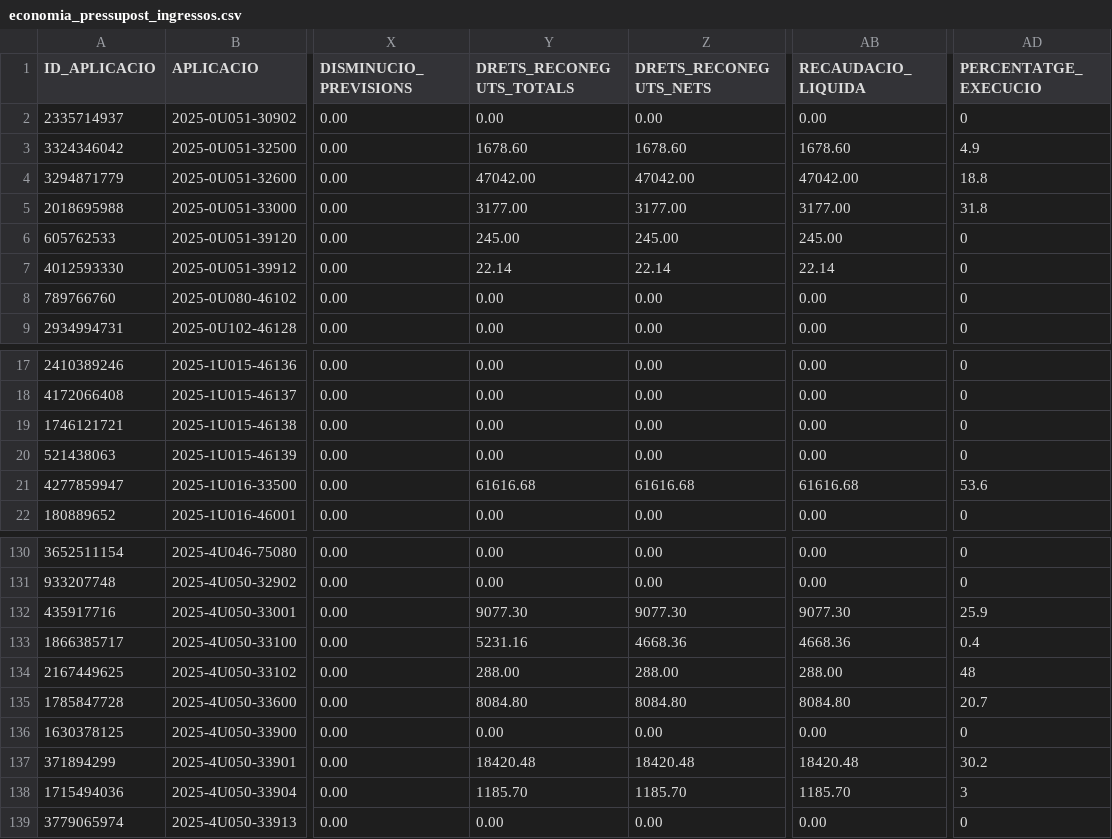
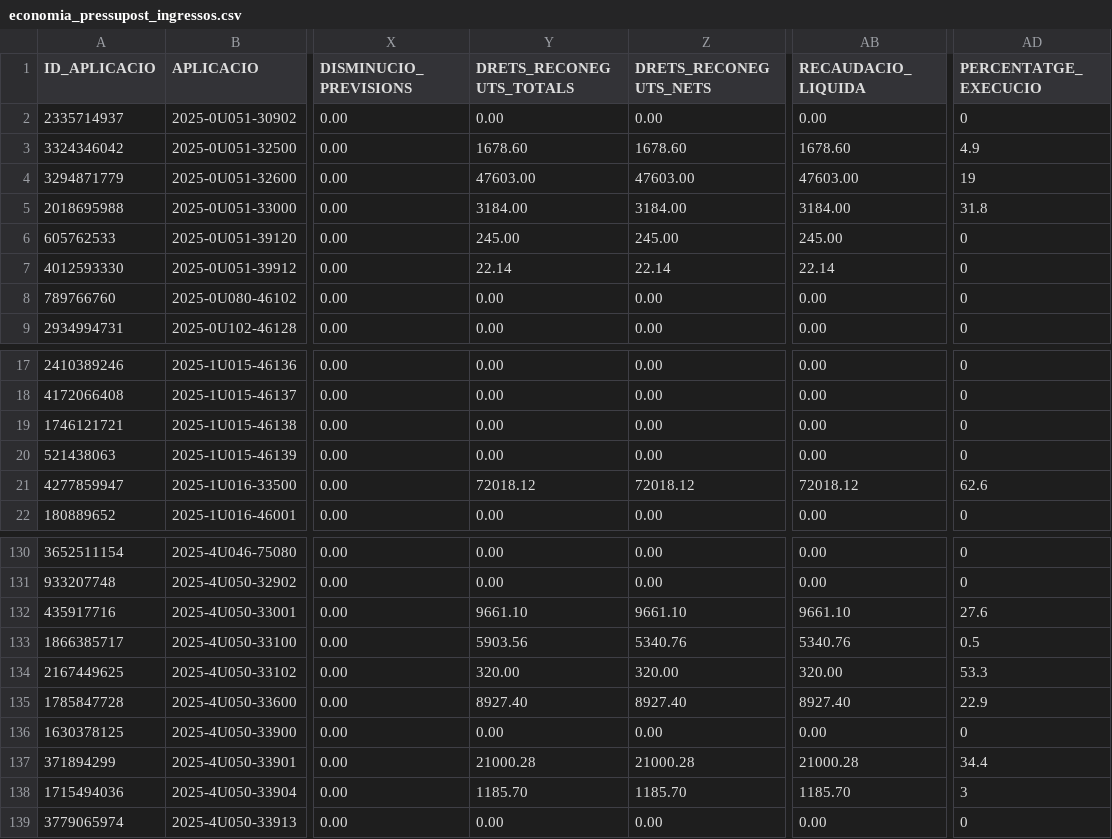
Before and after one commit to ajrubi/opendata, a CSV file: datasets/csv/economia_pressupost_ingressos.csv, drawn as a sheet; only a part is shown, gaps mark what is left out; the diff covers the shown part only; the diff names each change by its address in the sheet, - before the commit and + after, or states it on an @@ line.

```diff
--- a/datasets/csv/economia_pressupost_ingressos.csv
+++ b/datasets/csv/economia_pressupost_ingressos.csv
-Y4 (DRETS_RECONEGUTS_TOTALS): 47042.00
+Y4 (DRETS_RECONEGUTS_TOTALS): 47603.00
-Z4 (DRETS_RECONEGUTS_NETS): 47042.00
+Z4 (DRETS_RECONEGUTS_NETS): 47603.00
-AB4 (RECAUDACIO_LIQUIDA): 47042.00
+AB4 (RECAUDACIO_LIQUIDA): 47603.00
-AD4 (PERCENTATGE_EXECUCIO): 18.8
+AD4 (PERCENTATGE_EXECUCIO): 19
-Y5 (DRETS_RECONEGUTS_TOTALS): 3177.00
+Y5 (DRETS_RECONEGUTS_TOTALS): 3184.00
-Z5 (DRETS_RECONEGUTS_NETS): 3177.00
+Z5 (DRETS_RECONEGUTS_NETS): 3184.00
-AB5 (RECAUDACIO_LIQUIDA): 3177.00
+AB5 (RECAUDACIO_LIQUIDA): 3184.00
-Y21 (DRETS_RECONEGUTS_TOTALS): 61616.68
+Y21 (DRETS_RECONEGUTS_TOTALS): 72018.12
-Z21 (DRETS_RECONEGUTS_NETS): 61616.68
+Z21 (DRETS_RECONEGUTS_NETS): 72018.12
-AB21 (RECAUDACIO_LIQUIDA): 61616.68
+AB21 (RECAUDACIO_LIQUIDA): 72018.12
-AD21 (PERCENTATGE_EXECUCIO): 53.6
+AD21 (PERCENTATGE_EXECUCIO): 62.6
-Y132 (DRETS_RECONEGUTS_TOTALS): 9077.30
+Y132 (DRETS_RECONEGUTS_TOTALS): 9661.10
-Z132 (DRETS_RECONEGUTS_NETS): 9077.30
+Z132 (DRETS_RECONEGUTS_NETS): 9661.10
-AB132 (RECAUDACIO_LIQUIDA): 9077.30
+AB132 (RECAUDACIO_LIQUIDA): 9661.10
-AD132 (PERCENTATGE_EXECUCIO): 25.9
+AD132 (PERCENTATGE_EXECUCIO): 27.6
-Y133 (DRETS_RECONEGUTS_TOTALS): 5231.16
+Y133 (DRETS_RECONEGUTS_TOTALS): 5903.56
-Z133 (DRETS_RECONEGUTS_NETS): 4668.36
+Z133 (DRETS_RECONEGUTS_NETS): 5340.76
-AB133 (RECAUDACIO_LIQUIDA): 4668.36
+AB133 (RECAUDACIO_LIQUIDA): 5340.76
-AD133 (PERCENTATGE_EXECUCIO): 0.4
+AD133 (PERCENTATGE_EXECUCIO): 0.5
-Y134 (DRETS_RECONEGUTS_TOTALS): 288.00
+Y134 (DRETS_RECONEGUTS_TOTALS): 320.00
-Z134 (DRETS_RECONEGUTS_NETS): 288.00
+Z134 (DRETS_RECONEGUTS_NETS): 320.00
-AB134 (RECAUDACIO_LIQUIDA): 288.00
+AB134 (RECAUDACIO_LIQUIDA): 320.00
-AD134 (PERCENTATGE_EXECUCIO): 48
+AD134 (PERCENTATGE_EXECUCIO): 53.3
-Y135 (DRETS_RECONEGUTS_TOTALS): 8084.80
+Y135 (DRETS_RECONEGUTS_TOTALS): 8927.40
-Z135 (DRETS_RECONEGUTS_NETS): 8084.80
+Z135 (DRETS_RECONEGUTS_NETS): 8927.40
-AB135 (RECAUDACIO_LIQUIDA): 8084.80
+AB135 (RECAUDACIO_LIQUIDA): 8927.40
-AD135 (PERCENTATGE_EXECUCIO): 20.7
+AD135 (PERCENTATGE_EXECUCIO): 22.9
-Y137 (DRETS_RECONEGUTS_TOTALS): 18420.48
+Y137 (DRETS_RECONEGUTS_TOTALS): 21000.28
-Z137 (DRETS_RECONEGUTS_NETS): 18420.48
+Z137 (DRETS_RECONEGUTS_NETS): 21000.28
-AB137 (RECAUDACIO_LIQUIDA): 18420.48
+AB137 (RECAUDACIO_LIQUIDA): 21000.28
-AD137 (PERCENTATGE_EXECUCIO): 30.2
+AD137 (PERCENTATGE_EXECUCIO): 34.4
```
Also changed, not shown: 19 edited cells elsewhere in this file, datasets/csv/economia_contractes_menors.csv, datasets/csv/economia_subvencions_concedides_2024.csv, 12 other files.
